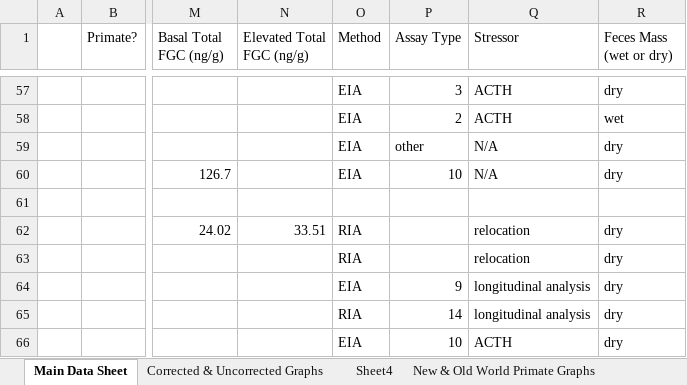
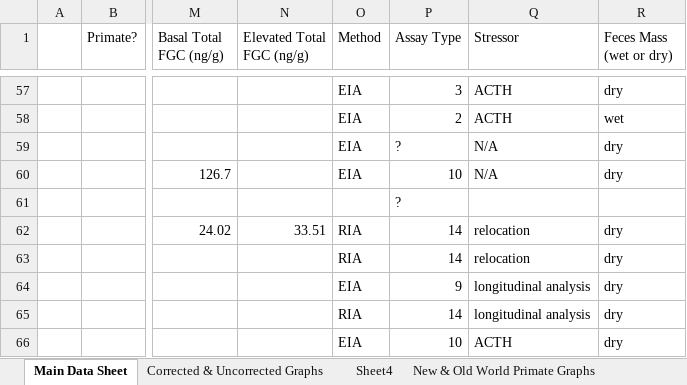
Before and after one commit to kphudson13/Mammal_Stress_2025, an Excel workbook: Copy of Gillooly Lab Research Mammals-JFG 12-24.xlsx, sheet Main Data Sheet, drawn as a sheet; only a part is shown, gaps mark what is left out; values as stored, in another font and other column widths than the file's, no borders; charts and pictures not drawn; the diff covers the shown part only; the diff names each change by its address in the sheet, - before the commit and + after, or states it on an @@ line.

```diff
--- a/Copy of Gillooly Lab Research Mammals-JFG 12-24.xlsx (sheet Main Data Sheet)
+++ b/Copy of Gillooly Lab Research Mammals-JFG 12-24.xlsx (sheet Main Data Sheet)
-P59 (Assay Type): other
+P59 (Assay Type): ?
-P61 (Assay Type): (empty)
+P61 (Assay Type): ?
-P62:P63 (Assay Type): (empty)
+P62:P63 (Assay Type): 14
```
Also changed, not shown: 27 edited cells elsewhere in this sheet, sheet EIA Key, MetaData.xlsx, 6 other files.
